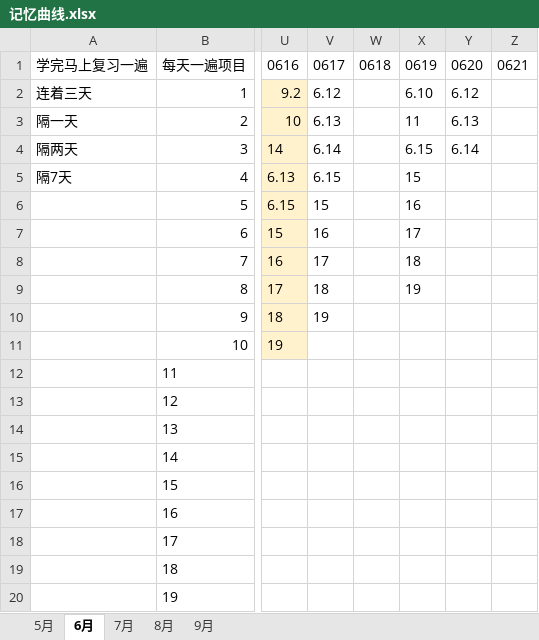
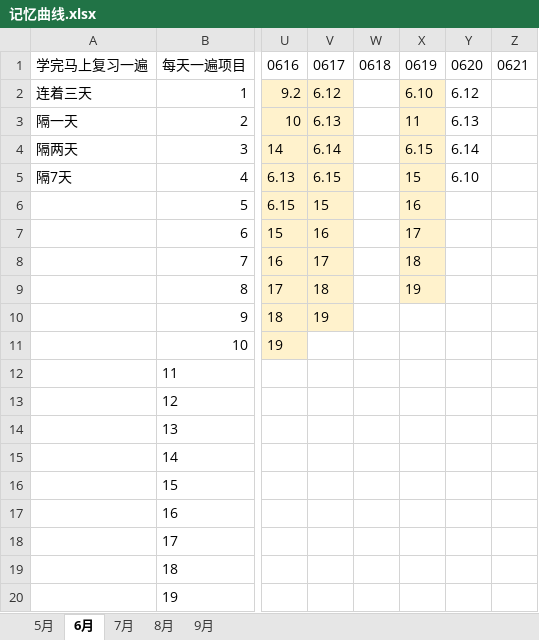
Before and after one commit to tan234/law_gen, an Excel workbook: 编程练习/记忆曲线.xlsx, sheet 6月, drawn as a sheet; only a part is shown, gaps mark what is left out; values as stored, in another font and other column widths than the file's, no borders; the diff names each change by its address in the sheet, - before the commit and + after, or states it on an @@ line.

```diff
--- a/编程练习/记忆曲线.xlsx (sheet 6月)
+++ b/编程练习/记忆曲线.xlsx (sheet 6月)
-V2:V10 fill: none
+V2:V10 fill: #FFF2CC
-X2:X9 fill: none
+X2:X9 fill: #FFF2CC
-Y5: (empty)
+Y5: 6.10
```
Also changed, not shown: 4 other files.
